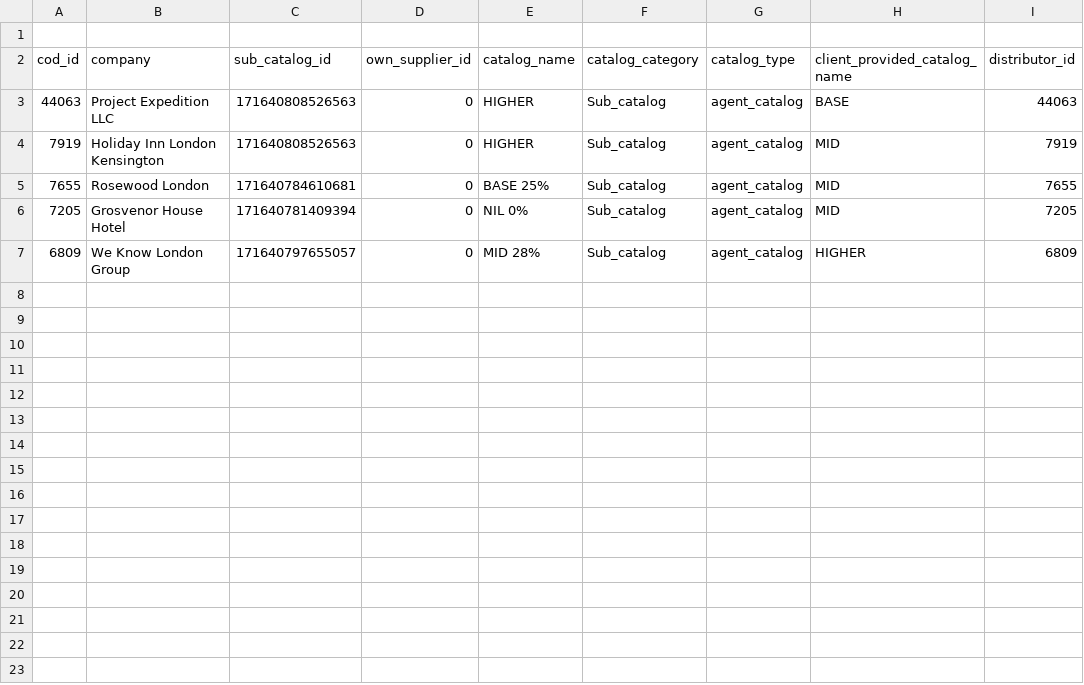
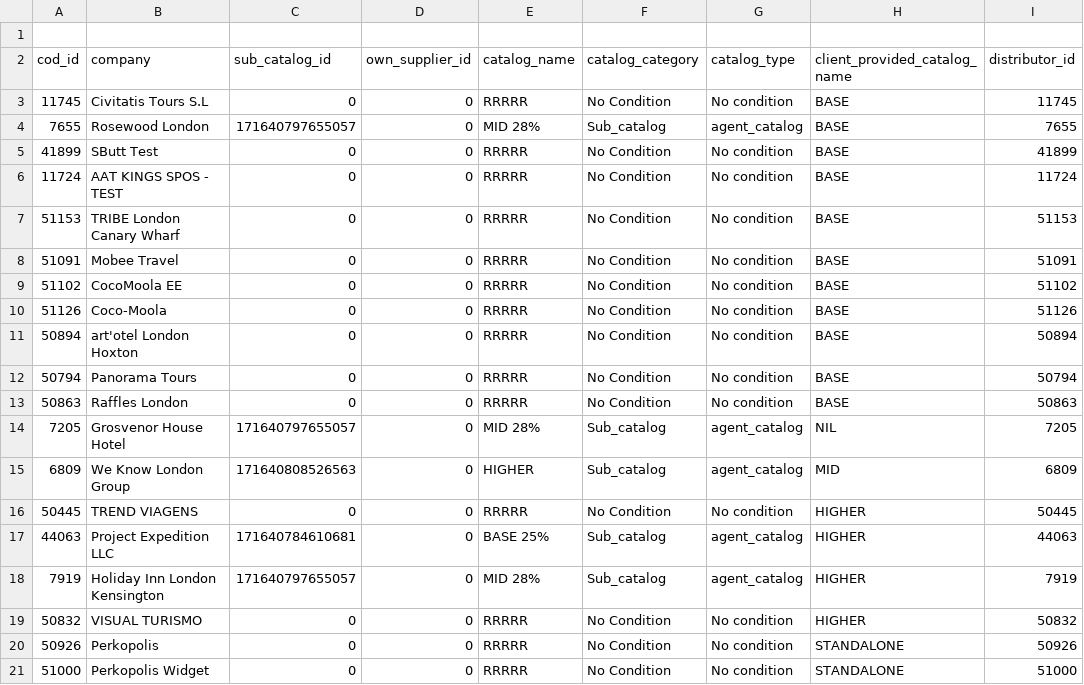
Before and after one commit to Rattanbansal/pritoicketScripts, a CSV file: EE_Commissions/Catalog_wrong_Linked.csv, drawn as a sheet.

```diff
--- a/EE_Commissions/Catalog_wrong_Linked.csv
+++ b/EE_Commissions/Catalog_wrong_Linked.csv
@@ -2,6 +2,20 @@
 cod_id	company	sub_catalog_id	own_supplier_id	catalog_name	catalog_category	catalog_type	client_provided_catalog_name	distributor_id
-44063	Project Expedition LLC	171640808526563	0	HIGHER	Sub_catalog	agent_catalog	BASE	44063
-7919	Holiday Inn London Kensington 	171640808526563	0	HIGHER	Sub_catalog	agent_catalog	MID 	7919
-7655	Rosewood London 	171640784610681	0	BASE 25%	Sub_catalog	agent_catalog	MID 	7655
-7205	Grosvenor House Hotel 	171640781409394	0	NIL 0%	Sub_catalog	agent_catalog	MID 	7205
-6809	We Know London Group	171640797655057	0	MID 28%	Sub_catalog	agent_catalog	HIGHER	6809
+11745	Civitatis Tours S.L	0	0	RRRRR	No Condition	No condition	BASE	11745
+7655	Rosewood London 	171640797655057	0	MID 28%	Sub_catalog	agent_catalog	BASE	7655
+41899	SButt Test	0	0	RRRRR	No Condition	No condition	BASE	41899
+11724	AAT KINGS SPOS - TEST	0	0	RRRRR	No Condition	No condition	BASE	11724
+51153	TRIBE London Canary Wharf	0	0	RRRRR	No Condition	No condition	BASE	51153
+51091	Mobee Travel	0	0	RRRRR	No Condition	No condition	BASE	51091
+51102	CocoMoola EE	0	0	RRRRR	No Condition	No condition	BASE	51102
+51126	Coco-Moola	0	0	RRRRR	No Condition	No condition	BASE	51126
+50894	art'otel London Hoxton	0	0	RRRRR	No Condition	No condition	BASE	50894
+50794	Panorama Tours	0	0	RRRRR	No Condition	No condition	BASE	50794
+50863	Raffles London	0	0	RRRRR	No Condition	No condition	BASE	50863
+7205	Grosvenor House Hotel 	171640797655057	0	MID 28%	Sub_catalog	agent_catalog	NIL	7205
+6809	We Know London Group	171640808526563	0	HIGHER	Sub_catalog	agent_catalog	MID 	6809
+50445	TREND VIAGENS	0	0	RRRRR	No Condition	No condition	HIGHER	50445
+44063	Project Expedition LLC	171640784610681	0	BASE 25%	Sub_catalog	agent_catalog	HIGHER	44063
+7919	Holiday Inn London Kensington 	171640797655057	0	MID 28%	Sub_catalog	agent_catalog	HIGHER	7919
+50832	VISUAL TURISMO	0	0	RRRRR	No Condition	No condition	HIGHER	50832
+50926	Perkopolis	0	0	RRRRR	No Condition	No condition	STANDALONE	50926
+51000	Perkopolis Widget	0	0	RRRRR	No Condition	No condition	STANDALONE	51000
```
Also changed, not shown: 3 other files.
